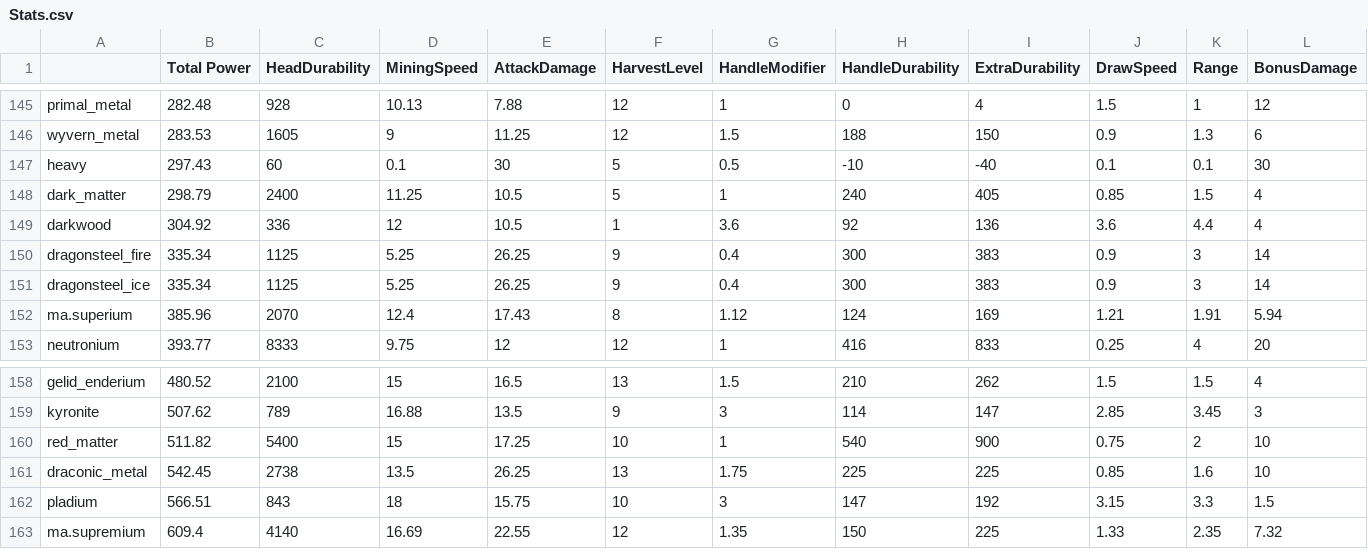
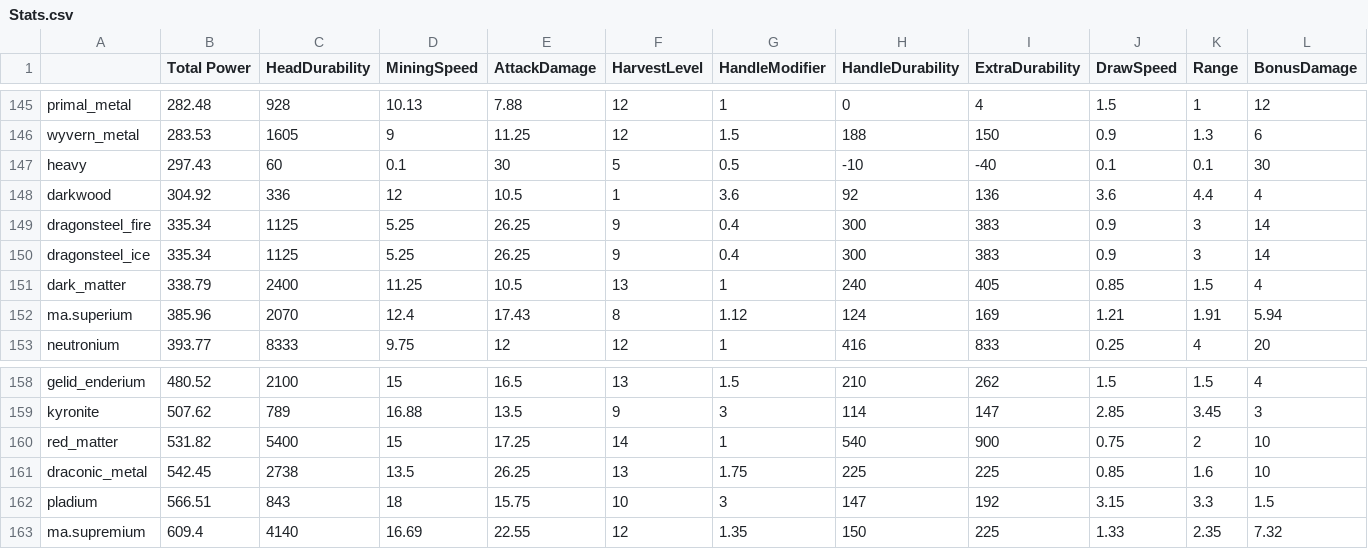
Before and after one commit to EnigmaticaModpacks/Enigmatica2Expert, a CSV file: dev/TCon/stats/Stats.csv, drawn as a sheet; only a part is shown, gaps mark what is left out.

```diff
--- a/dev/TCon/stats/Stats.csv
+++ b/dev/TCon/stats/Stats.csv
@@ -147,3 +147,2 @@ wyvern_metal       ,       283.53 ,      1605     ,         9    ,        11.25
 heavy              ,       297.43 ,        60     ,         0.1  ,        30    ,         5   ,         0.5   ,       -10       ,       -40      ,         0.1  ,         0.1  ,        30
-dark_matter        ,       298.79 ,      2400     ,        11.25 ,        10.5  ,         5   ,         1     ,       240       ,       405      ,         0.85 ,         1.5  ,         4
 darkwood           ,       304.92 ,       336     ,        12    ,        10.5  ,         1   ,         3.6   ,        92       ,       136      ,         3.6  ,         4.4  ,         4
@@ -151,2 +150,3 @@ dragonsteel_fire   ,       335.34 ,      1125     ,         5.25 ,        26.25
 dragonsteel_ice    ,       335.34 ,      1125     ,         5.25 ,        26.25 ,         9   ,         0.4   ,       300       ,       383      ,         0.9  ,         3    ,        14
+dark_matter        ,       338.79 ,      2400     ,        11.25 ,        10.5  ,        13   ,         1     ,       240       ,       405      ,         0.85 ,         1.5  ,         4
 ma.superium        ,       385.96 ,      2070     ,        12.4  ,        17.43 ,         8   ,         1.12  ,       124       ,       169      ,         1.21 ,         1.91 ,         5.94
@@ -159,3 +159,3 @@ gelid_enderium     ,       480.52 ,      2100     ,        15    ,        16.5
 kyronite           ,       507.62 ,       789     ,        16.88 ,        13.5  ,         9   ,         3     ,       114       ,       147      ,         2.85 ,         3.45 ,         3
-red_matter         ,       511.82 ,      5400     ,        15    ,        17.25 ,        10   ,         1     ,       540       ,       900      ,         0.75 ,         2    ,        10
+red_matter         ,       531.82 ,      5400     ,        15    ,        17.25 ,        14   ,         1     ,       540       ,       900      ,         0.75 ,         2    ,        10
 draconic_metal     ,       542.45 ,      2738     ,        13.5  ,        26.25 ,        13   ,         1.75  ,       225       ,       225      ,         0.85 ,         1.6  ,        10
```
Also changed, not shown: dev/TCon/tweaks/Stat Tweaks.csv, 2 other files.
